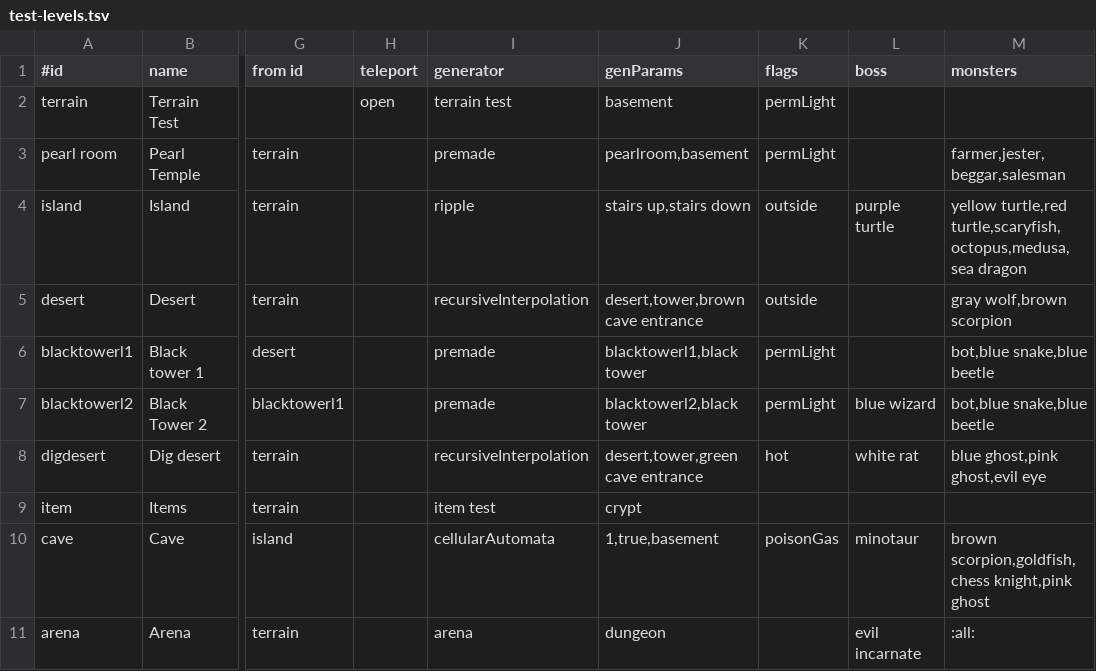
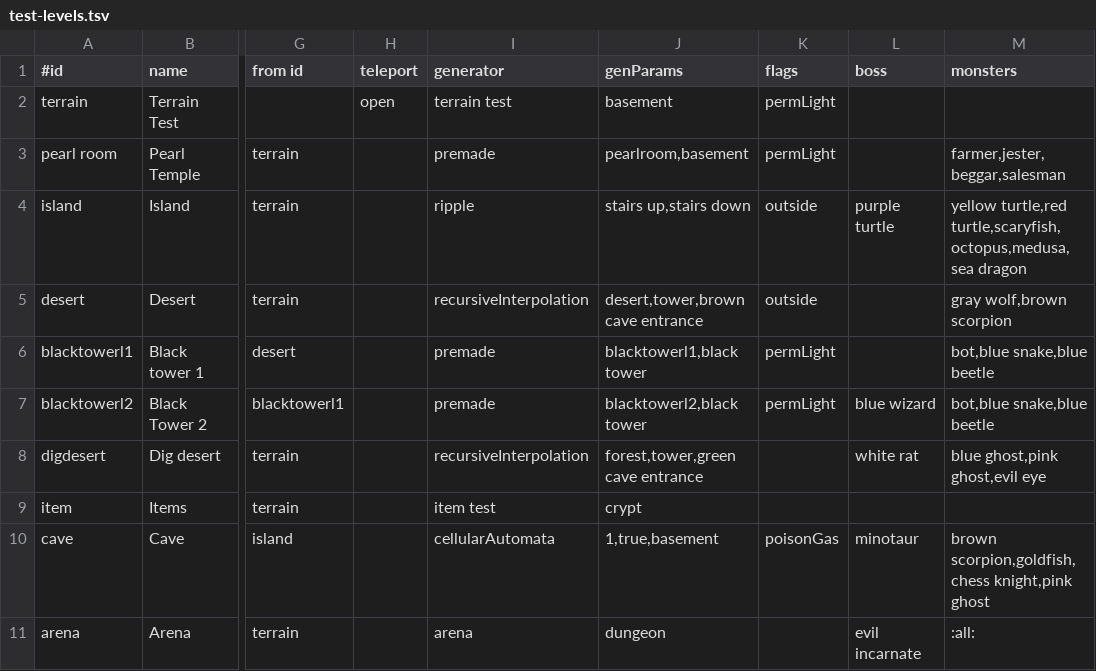
Before and after one commit to jonathanacross/pow, a TSV file: src/main/resources/data/test-levels.tsv, drawn as a sheet; only a part is shown, gaps mark what is left out; the diff names each change by its address in the sheet, - before the commit and + after, or states it on an @@ line.

```diff
--- a/src/main/resources/data/test-levels.tsv
+++ b/src/main/resources/data/test-levels.tsv
-J8 (genParams): desert,tower,green cave entrance
+J8 (genParams): forest,tower,green cave entrance
-K8 (flags): hot
+K8 (flags): (empty)
```
Also changed, not shown: 22 other files.
